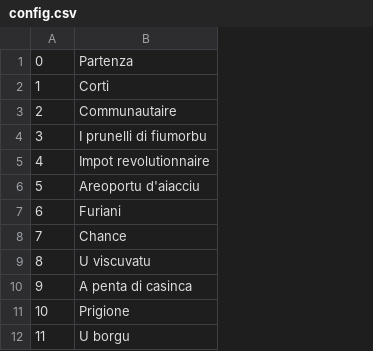
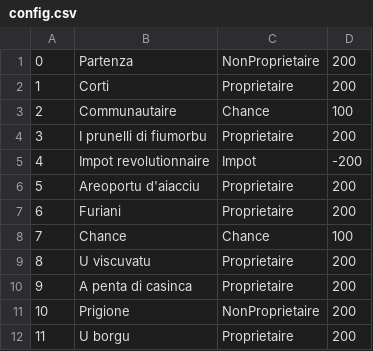
Before and after one commit to focardi-francois-philippe/monopoly, a CSV file: out/production/monopoly/config.csv, drawn as a sheet; only a part is shown; the diff names each change by its address in the sheet, - before the commit and + after, or states it on an @@ line.

```diff
--- a/out/production/monopoly/config.csv
+++ b/out/production/monopoly/config.csv
+column C, rows 1-12: NonProprietaire | Proprietaire | Chance | Proprietaire | Impot | Proprietaire | Proprietaire | Chance | Proprietaire | Proprietaire | NonProprietaire | Proprietaire
+column D, rows 1-12: 200 | 200 | 100 | 200 | -200 | 200 | 200 | 100 | 200 | 200 | 200 | 200
```
Also changed, not shown: src/config.csv, 14 other files.
